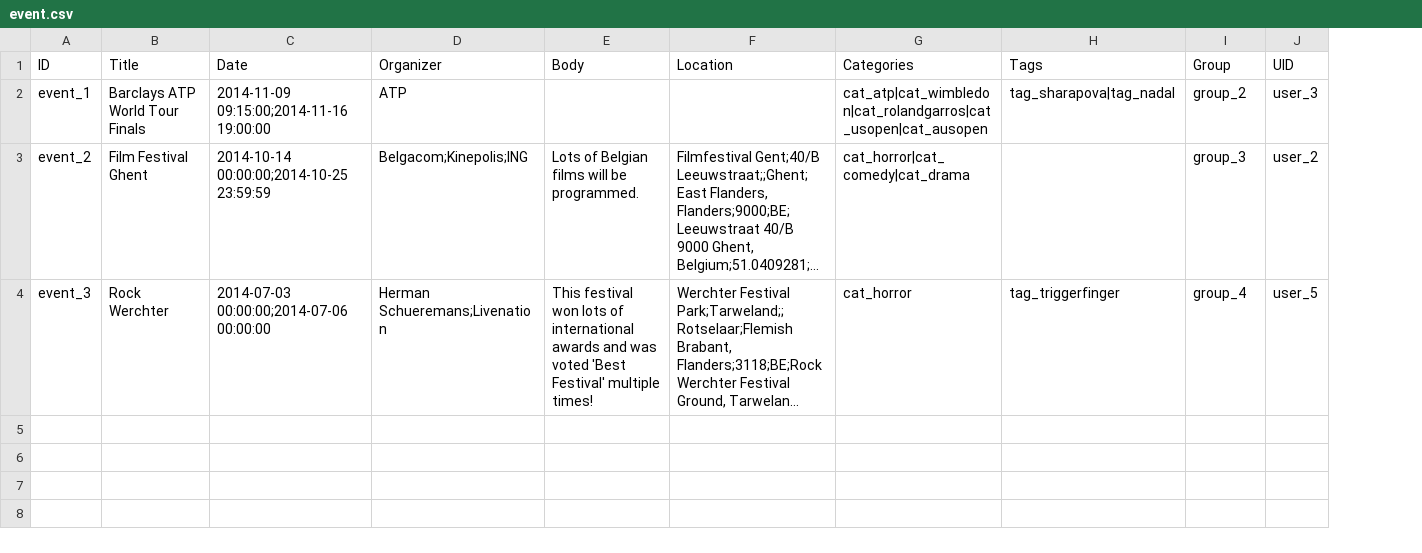
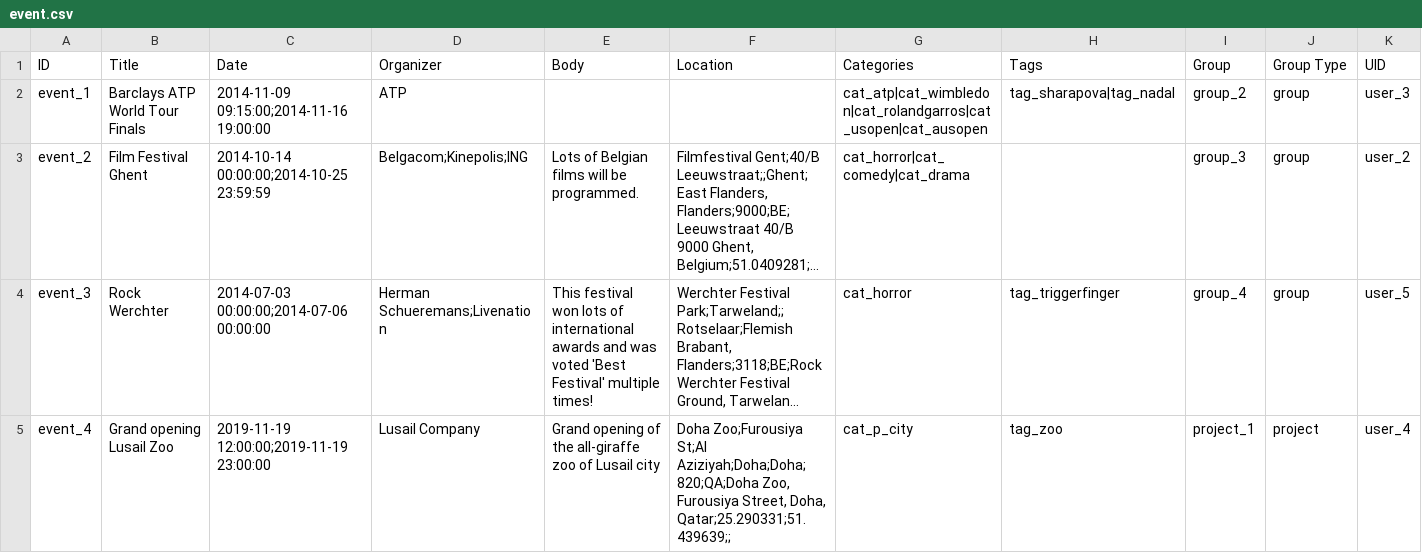
Before and after one commit to capacity4dev/capacity4more, a CSV file: capacity4more/modules/c4m/demo/c4m_demo_content/csv/node/event.csv, drawn as a sheet; long unchanged cells end in …; the diff names each change by its address in the sheet, - before the commit and + after, or states it on an @@ line.

Commit message:
Make events compatible with projects

```diff
--- a/capacity4more/modules/c4m/demo/c4m_demo_content/csv/node/event.csv
+++ b/capacity4more/modules/c4m/demo/c4m_demo_content/csv/node/event.csv
+column J (Group Type), rows 2-4: all group
+row 5: event_4 | Grand opening Lusail Zoo | 2019-11-19 12:00:00;2019-11-19 23:00:00 | Lusail Company | Grand opening of the all-giraffe zoo of Lusail city | Doha Zoo;Furousiya St;Al Aziziyah;Doha;Doha;820;QA;Doha Zoo, Furousiya Street, Doha, Qatar;25.290331;51.439639;; | cat_p_city | tag_zoo | project_1 | project | user_4
```
Also changed, not shown: 1 other file.
